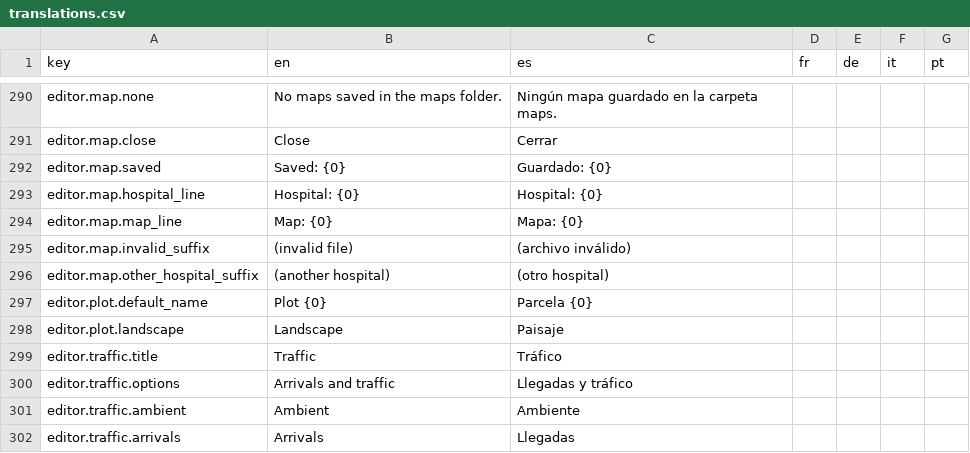
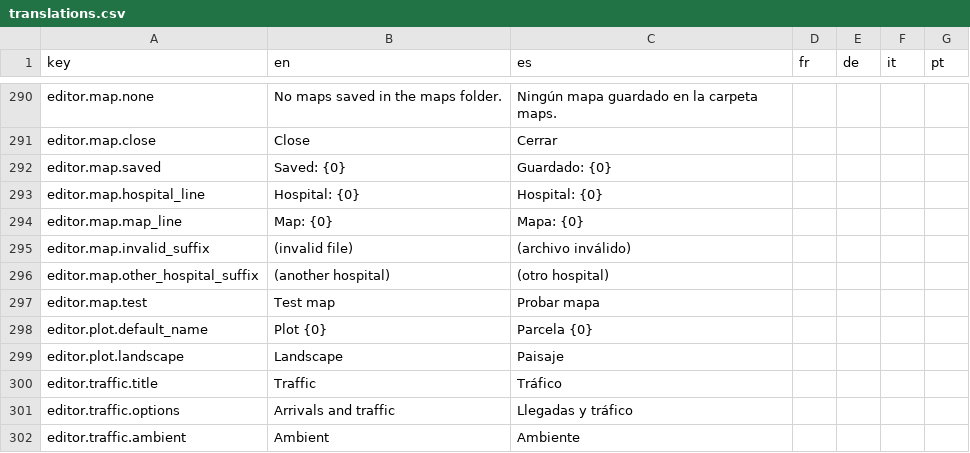
Before and after one commit to Xuxotron/UnderPressure, a CSV file: translations.csv, drawn as a sheet; only a part is shown, gaps mark what is left out; the shorter side is filled out with more unchanged rows.

Commit message:
Reservar botón para probar el mapa

```diff
--- a/translations.csv
+++ b/translations.csv
@@ -296,2 +296,3 @@ editor.map.invalid_suffix, (invalid file), (archivo inválido),,,,
 editor.map.other_hospital_suffix, (another hospital), (otro hospital),,,,
+editor.map.test,Test map,Probar mapa,,,,
 editor.plot.default_name,Plot {0},Parcela {0},,,,
```
Also changed, not shown: translations_extra.csv, 1 other file.
